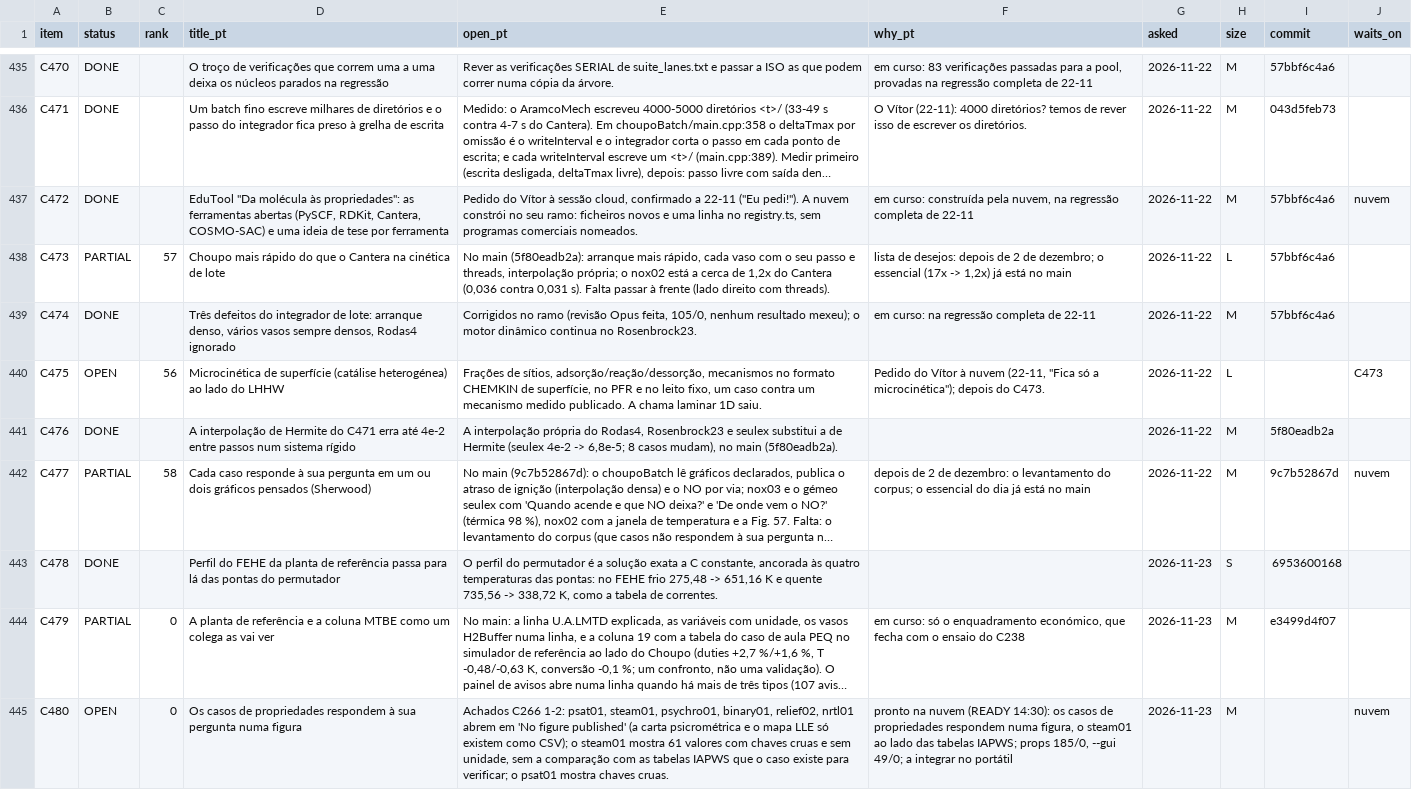
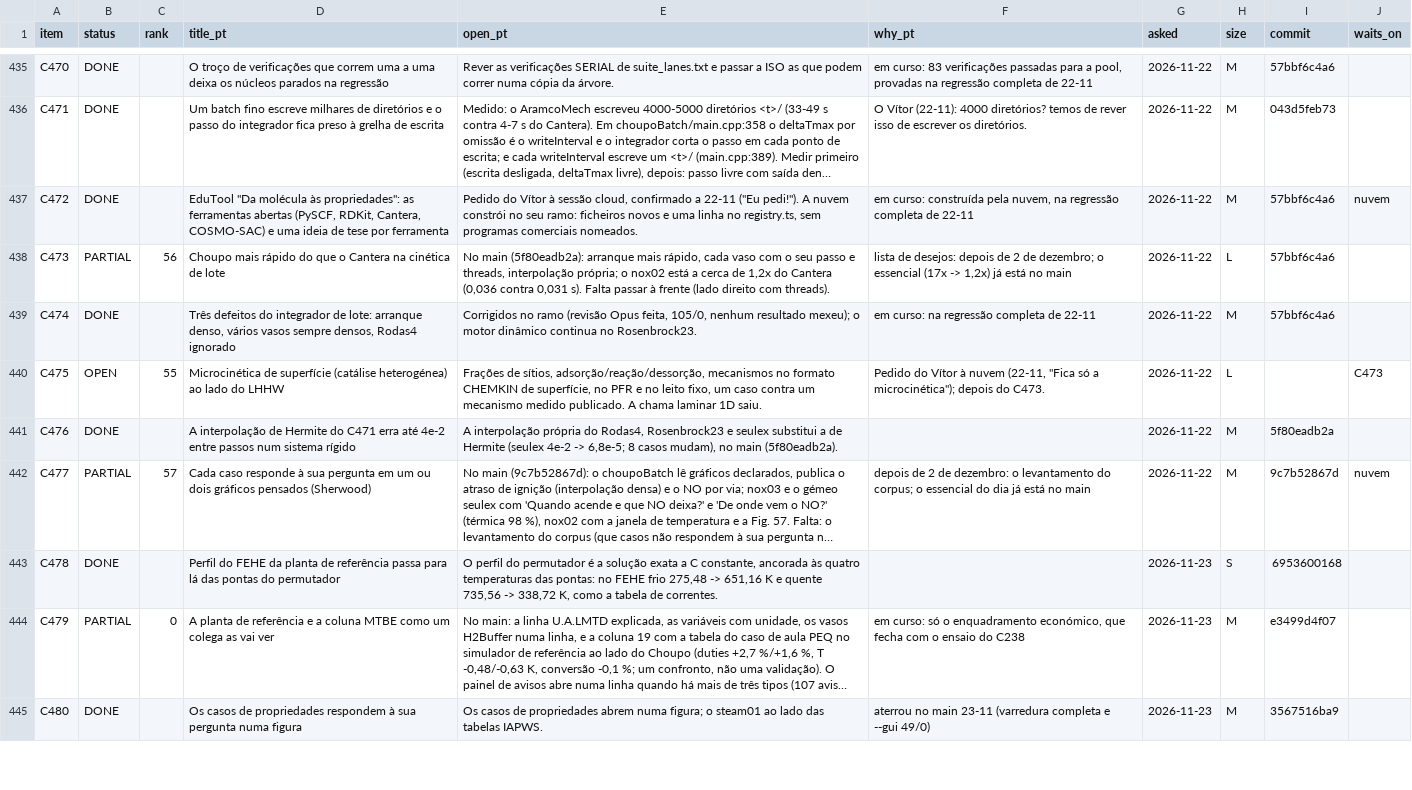
Before and after one commit to choupo-admin/choupo, a TSV file: BACKLOG.tsv, drawn as a sheet; only a part is shown, gaps mark what is left out; long unchanged cells end in …; the diff covers the shown part only; the diff names each change by its address in the sheet, - before the commit and + after, or states it on an @@ line.

Commit message:
Backlog: C480, C481, C158, C239 and C483 done (3567516ba9); C487 slice 1 ready, slice 2 to the cloud
Signed-off-by: Vítor Geraldes <talentgroundlda@gmail.com>

```diff
--- a/BACKLOG.tsv
+++ b/BACKLOG.tsv
-C438 (rank): 57
+C438 (rank): 56
-C440 (rank): 56
+C440 (rank): 55
-C442 (rank): 58
+C442 (rank): 57
-B445 (status): OPEN
+B445 (status): DONE
-C445 (rank): 0
+C445 (rank): (empty)
-E445 (open_pt): Achados C266 1-2: psat01, steam01, psychro01, binary01, relief02, nrtl01 abrem em 'No figure published' (a carta psicrométrica e o mapa LLE só existem como CSV); o steam01 mostra 61 valores com chaves cruas e sem unidade, sem a comparação com as tabelas IAPWS que o caso existe para verificar; o psat01 mostra chaves cruas.
+E445 (open_pt): Os casos de propriedades abrem numa figura; o steam01 ao lado das tabelas IAPWS.
-F445 (why_pt): pronto na nuvem (READY 14:30): os casos de propriedades respondem numa figura, o steam01 ao lado das tabelas IAPWS; props 185/0, --gui 49/0; a integrar no portátil
+F445 (why_pt): aterrou no main 23-11 (varredura completa e --gui 49/0)
-I445 (commit): (empty)
+I445 (commit): 3567516ba9
-J445 (waits_on): nuvem
+J445 (waits_on): (empty)
```
Also changed, not shown: 80 edited cells elsewhere in this file, 1 other file.
